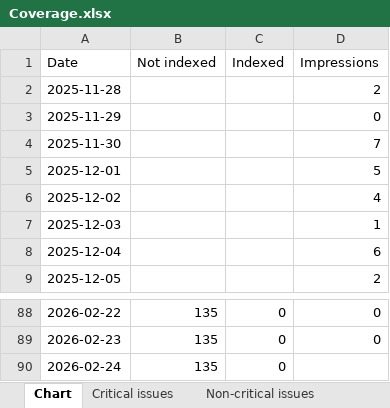
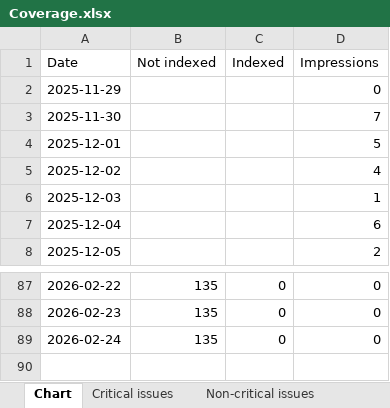
Before and after one commit to HEATLabs/HEAT-Labs-Configs, an Excel workbook: gsc-export-old/Coverage.xlsx, sheet Chart, drawn as a sheet; only a part is shown, gaps mark what is left out; values as stored, in another font and other column widths than the file's, no borders; removed rows and columns are numbered as before the commit, all else as after; the diff names each change by its address in the sheet, - before the commit and + after, or states it on an @@ line.

Commit message:
updated legacy GSC export data

```diff
--- a/gsc-export-old/Coverage.xlsx (sheet Chart)
+++ b/gsc-export-old/Coverage.xlsx (sheet Chart)
-row 2: 2025-11-28 |  |  | 2
-D89 (Impressions): (empty)
+D89 (Impressions): 0
```
Also changed, not shown: gsc-export-old/Video-Indexing.xlsx, 1 other file.
